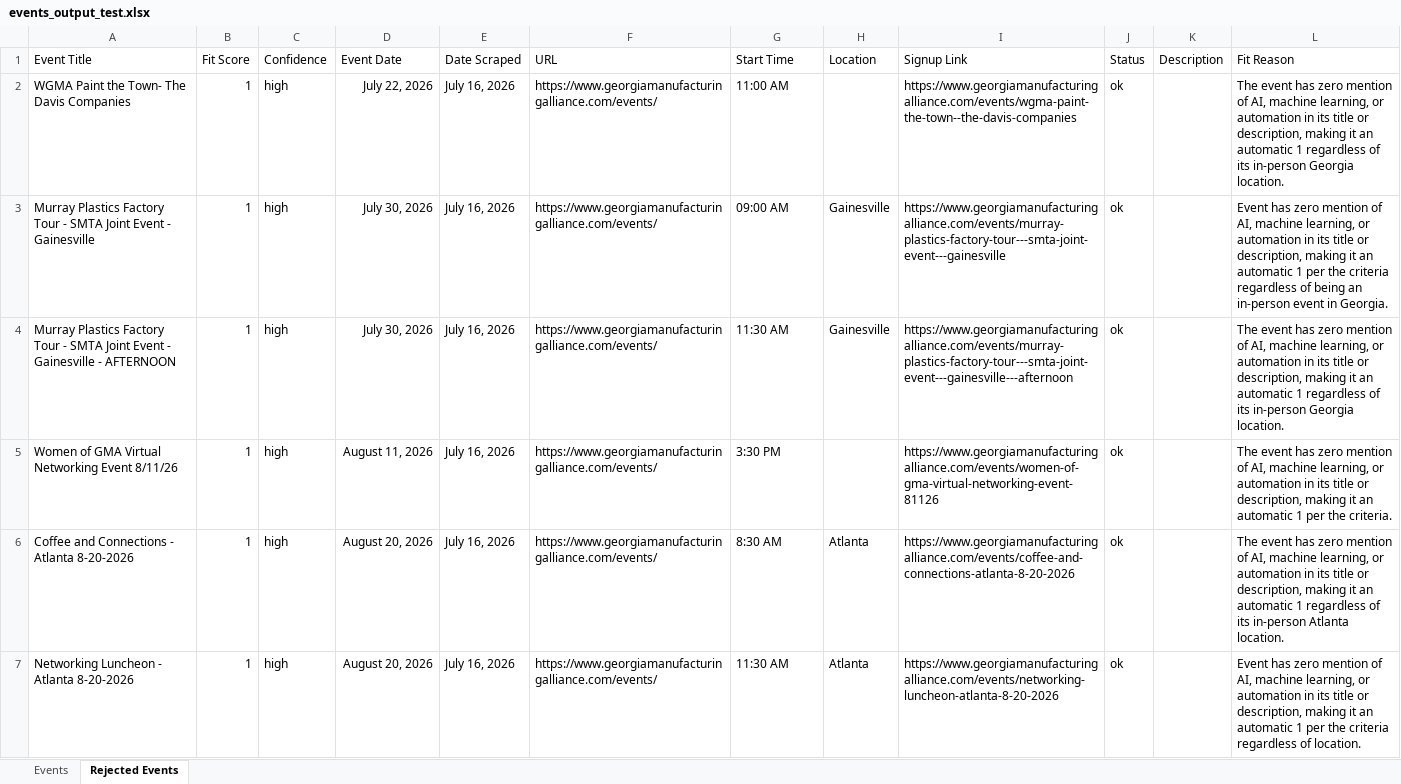
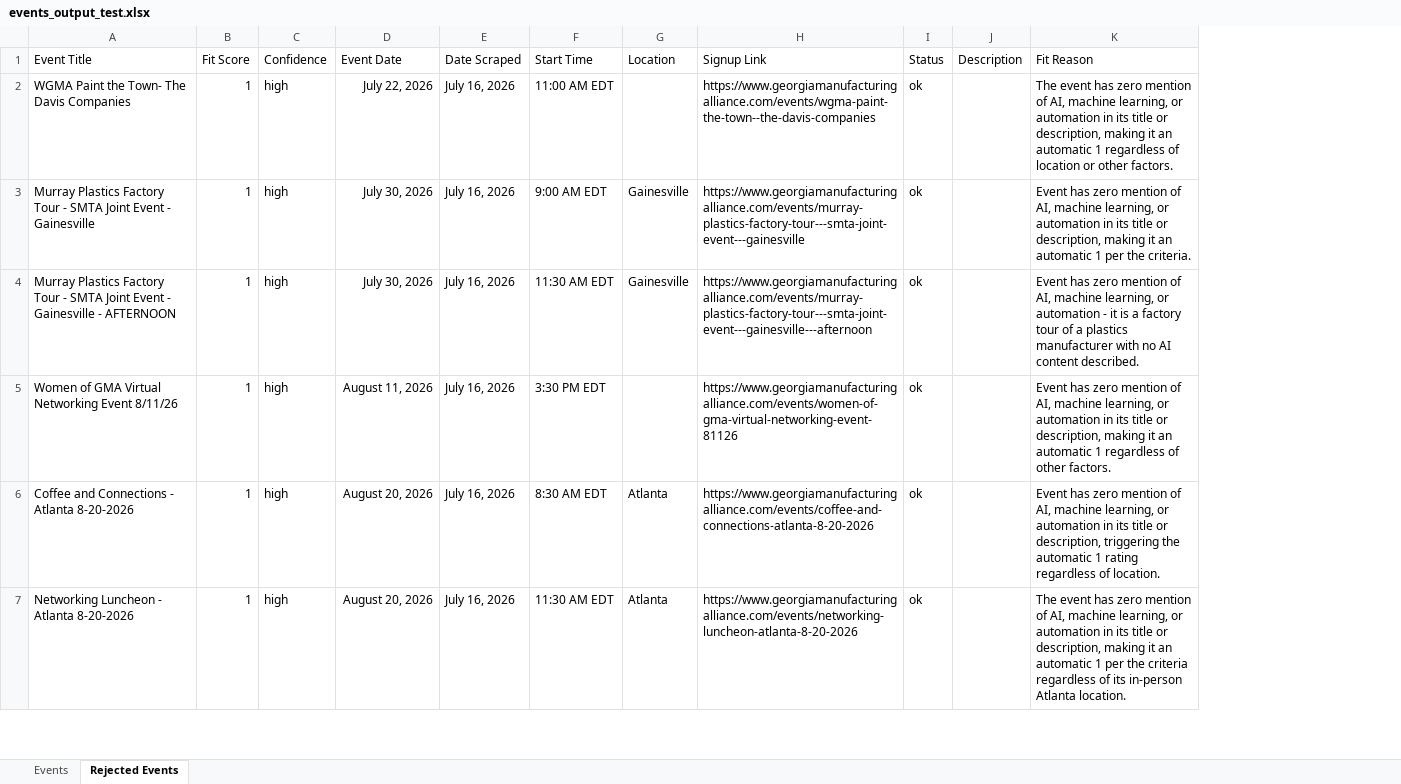
Before and after one commit to isaiah-dietrich/Event_Scraper, an Excel workbook: events_output_test.xlsx, sheet Rejected Events, drawn as a sheet; only a part is shown; values as stored, in another font and other column widths than the file's, no borders; table styles not drawn; removed rows and columns are numbered as before the commit, all else as after; the diff covers the shown part only; the diff names each change by its address in the sheet, - before the commit and + after, or states it on an @@ line.

```diff
--- a/events_output_test.xlsx (sheet Rejected Events)
+++ b/events_output_test.xlsx (sheet Rejected Events)
-column F (URL), rows 2-7: all https://www.georgiamanufacturingalliance.com/events/
-F2 (Start Time): 11:00 AM
+F2 (Start Time): 11:00 AM EDT
-K2 (Fit Reason): …regardless of its in-person Georgia location.
+K2 (Fit Reason): …regardless of location or other factors.
-F3 (Start Time): 09:00 AM
+F3 (Start Time): 9:00 AM EDT
-K3 (Fit Reason): …per the criteria regardless of being an in-person event in Georgia.
+K3 (Fit Reason): …per the criteria.
-F4 (Start Time): 11:30 AM
+F4 (Start Time): 11:30 AM EDT
-K4 (Fit Reason): The event has zero mention of AI, machine learning, or automation in its title or description, making it an automatic 1 regardless of its in-person Georgia location.
+K4 (Fit Reason): Event has zero mention of AI, machine learning, or automation - it is a factory tour of a plastics manufacturer with no AI content described.
-F5 (Start Time): 3:30 PM
+F5 (Start Time): 3:30 PM EDT
-K5 (Fit Reason): The event has zero mention of AI, machine learning, or automation in its title or description, making it an automatic 1 per the criteria.
+K5 (Fit Reason): Event has zero mention of AI, machine learning, or automation in its title or description, making it an automatic 1 regardless of other factors.
-F6 (Start Time): 8:30 AM
+F6 (Start Time): 8:30 AM EDT
-K6 (Fit Reason): The event has zero mention of AI, machine learning, or automation in its title or description, making it an automatic 1 regardless of its in-person Atlanta location.
+K6 (Fit Reason): Event has zero mention of AI, machine learning, or automation in its title or description, triggering the automatic 1 rating regardless of location.
-F7 (Start Time): 11:30 AM
+F7 (Start Time): 11:30 AM EDT
-K7 (Fit Reason): Event has zero mention of AI, machine learning, or automation in its title or description, making it an automatic 1 per the criteria regardless of location.
+K7 (Fit Reason): The event has zero mention of AI, machine learning, or automation in its title or description, making it an automatic 1 per the criteria regardless of its in-person Atlanta location.
```
Also changed, not shown: other rows of this sheet, sheet Events, 6 other files.
